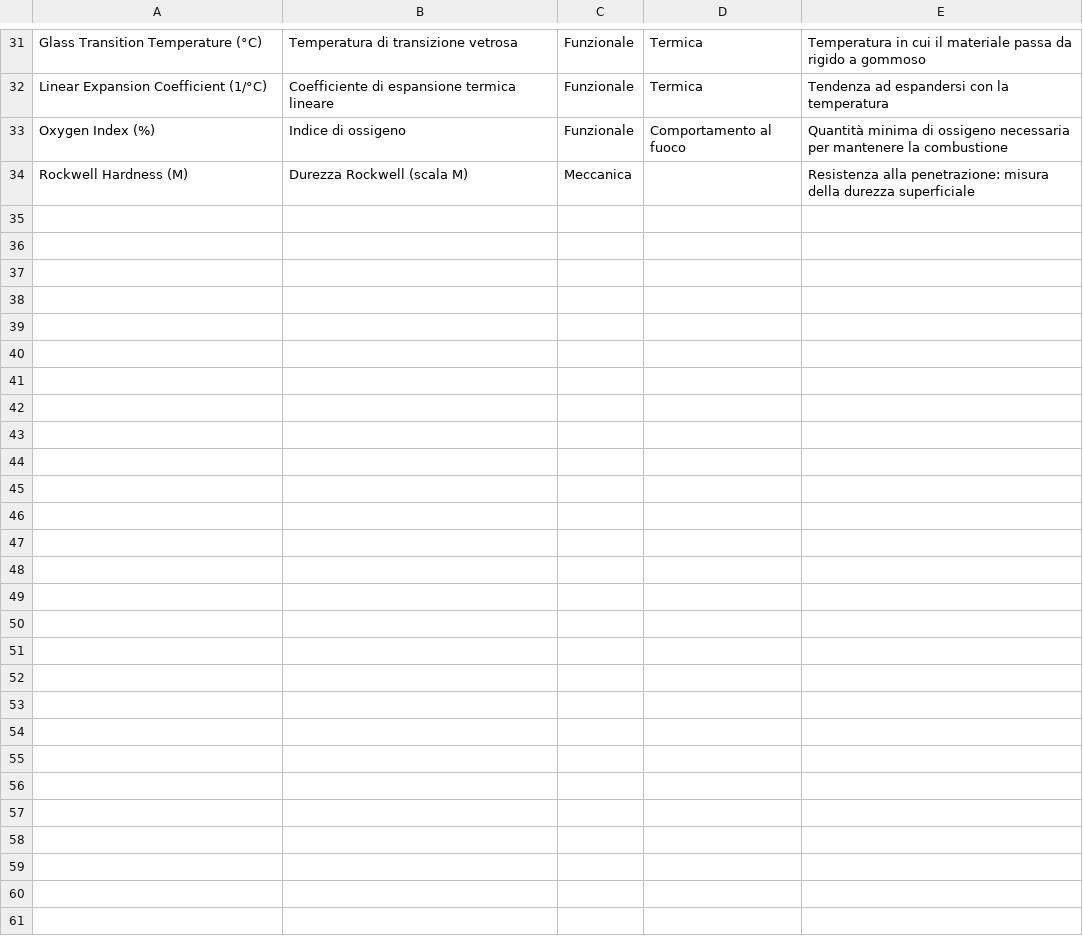
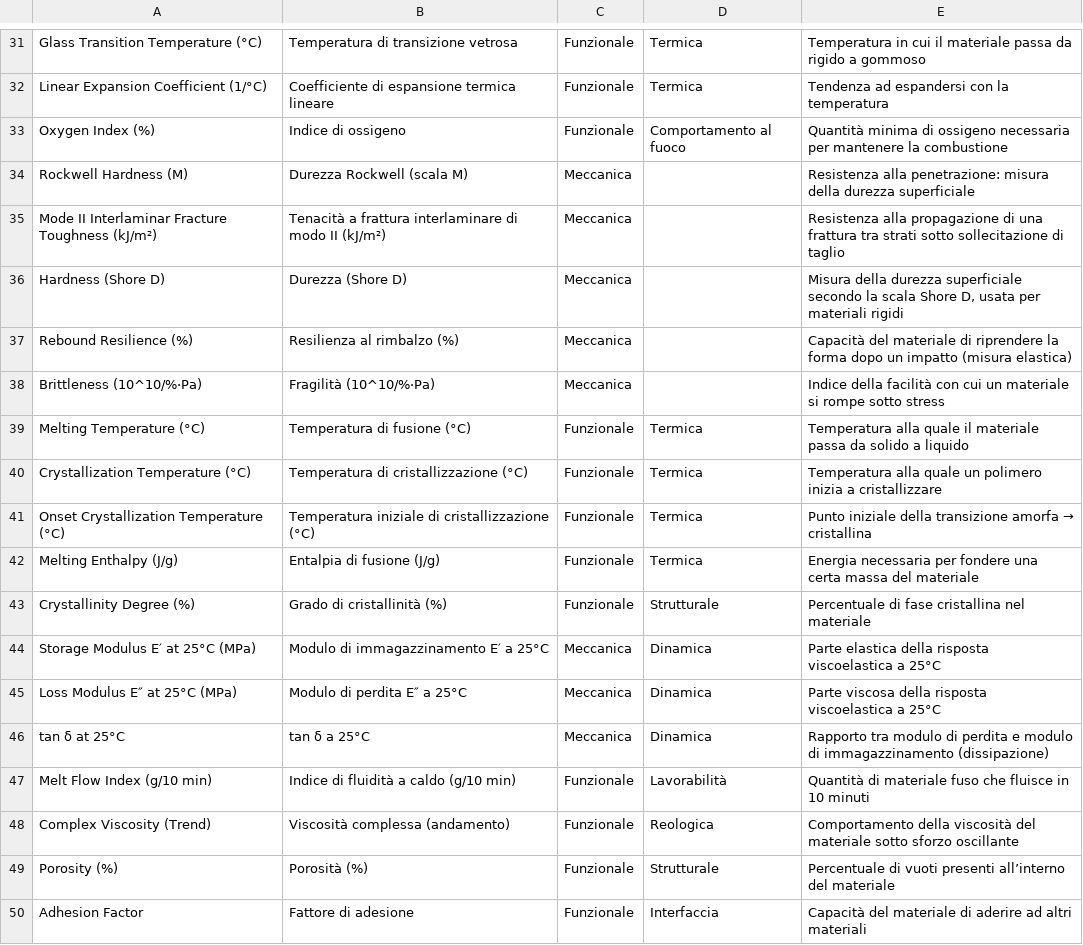
Before and after one commit to sabriades/Machine_Learning_Model, a CSV file: proprietà_dataset.csv, drawn as a sheet; only a part is shown, gaps mark what is left out; the diff covers the shown part only.

```diff
--- a/proprietà_dataset.csv
+++ b/proprietà_dataset.csv
@@ -34 +34,17 @@ Oxygen Index (%),Indice di ossigeno,Funzionale,Comportamento al fuoco,Quantità
 Rockwell Hardness (M),Durezza Rockwell (scala M),Meccanica,,Resistenza alla penetrazione: misura della durezza superficiale
+Mode II Interlaminar Fracture Toughness (kJ/m²),Tenacità a frattura interlaminare di modo II (kJ/m²),Meccanica,,Resistenza alla propagazione di una frattura tra strati sotto sollecitazione di taglio
+Hardness (Shore D),Durezza (Shore D),Meccanica,,"Misura della durezza superficiale secondo la scala Shore D, usata per materiali rigidi"
+Rebound Resilience (%),Resilienza al rimbalzo (%),Meccanica,,Capacità del materiale di riprendere la forma dopo un impatto (misura elastica)
+Brittleness (10^10/%·Pa),Fragilità (10^10/%·Pa),Meccanica,,Indice della facilità con cui un materiale si rompe sotto stress
+Melting Temperature (°C),Temperatura di fusione (°C),Funzionale,Termica,Temperatura alla quale il materiale passa da solido a liquido
+Crystallization Temperature (°C),Temperatura di cristallizzazione (°C),Funzionale,Termica,Temperatura alla quale un polimero inizia a cristallizzare
+Onset Crystallization Temperature (°C),Temperatura iniziale di cristallizzazione (°C),Funzionale,Termica,Punto iniziale della transizione amorfa → cristallina
+Melting Enthalpy (J/g),Entalpia di fusione (J/g),Funzionale,Termica,Energia necessaria per fondere una certa massa del materiale
+Crystallinity Degree (%),Grado di cristallinità (%),Funzionale,Strutturale,Percentuale di fase cristallina nel materiale
+Storage Modulus E′ at 25°C (MPa),Modulo di immagazzinamento E′ a 25°C,Meccanica,Dinamica,Parte elastica della risposta viscoelastica a 25°C
+Loss Modulus E″ at 25°C (MPa),Modulo di perdita E″ a 25°C,Meccanica,Dinamica,Parte viscosa della risposta viscoelastica a 25°C
+tan δ at 25°C,tan δ a 25°C,Meccanica,Dinamica,Rapporto tra modulo di perdita e modulo di immagazzinamento (dissipazione)
+Melt Flow Index (g/10 min),Indice di fluidità a caldo (g/10 min),Funzionale,Lavorabilità,Quantità di materiale fuso che fluisce in 10 minuti
+Complex Viscosity (Trend),Viscosità complessa (andamento),Funzionale,Reologica,Comportamento della viscosità del materiale sotto sforzo oscillante
+Porosity (%),Porosità (%),Funzionale,Strutturale,Percentuale di vuoti presenti all’interno del materiale
+Adhesion Factor,Fattore di adesione,Funzionale,Interfaccia,Capacità del materiale di aderire ad altri materiali
```
Also changed, not shown: 7 edited cells elsewhere in this file, 3 other files.
